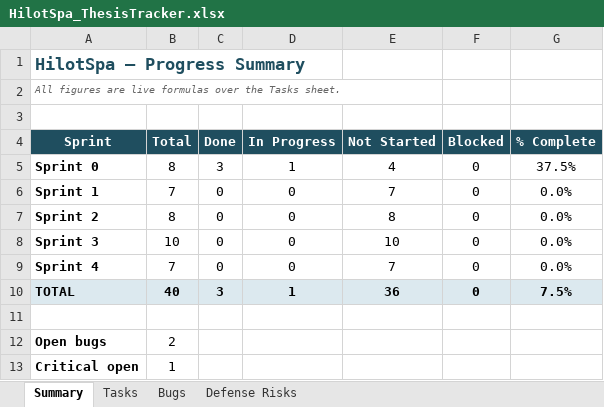
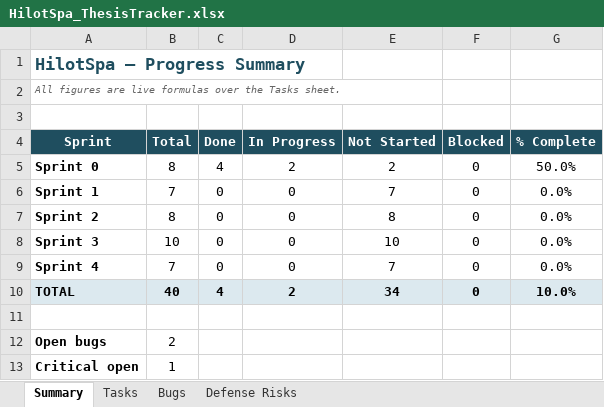
Before and after one commit to Liodoq/hilotSpa, an Excel workbook: HilotSpa_ThesisTracker.xlsx, sheet Summary, drawn as a sheet; values as stored, in another font and other column widths than the file's, no borders; the diff names each change by its address in the sheet, - before the commit and + after, or states it on an @@ line.

```diff
--- a/HilotSpa_ThesisTracker.xlsx (sheet Summary)
+++ b/HilotSpa_ThesisTracker.xlsx (sheet Summary)
-C5 (Done): 3
+C5 (Done): 4
-D5 (In Progress): 1
+D5 (In Progress): 2
-E5 (Not Started): 4
+E5 (Not Started): 2
-G5 (% Complete): 37.5%
+G5 (% Complete): 50.0%
-C10 (Done): 3
+C10 (Done): 4
-D10 (In Progress): 1
+D10 (In Progress): 2
-E10 (Not Started): 36
+E10 (Not Started): 34
-G10 (% Complete): 7.5%
+G10 (% Complete): 10.0%
```
Also changed, not shown: sheet Bugs, sheet Tasks, 20 other files.
